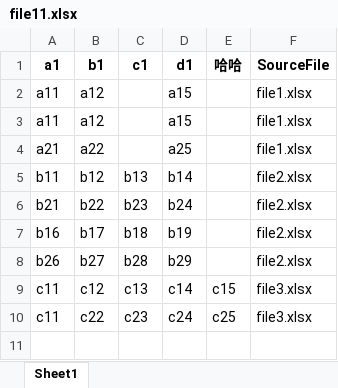
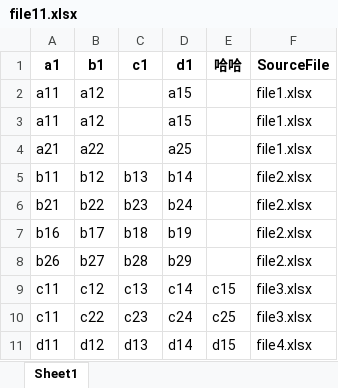
Before and after one commit to SpencerXie/excel_process_scripts, an Excel workbook: file11.xlsx, sheet Sheet1, drawn as a sheet; values as stored, in another font and other column widths than the file's, no borders; the diff names each change by its address in the sheet, - before the commit and + after, or states it on an @@ line.

```diff
--- a/file11.xlsx (sheet Sheet1)
+++ b/file11.xlsx (sheet Sheet1)
+row 11: d11 | d12 | d13 | d14 | d15 | file4.xlsx
```
Also changed, not shown: file12.xlsx, file13.xlsx, 9 other files.
